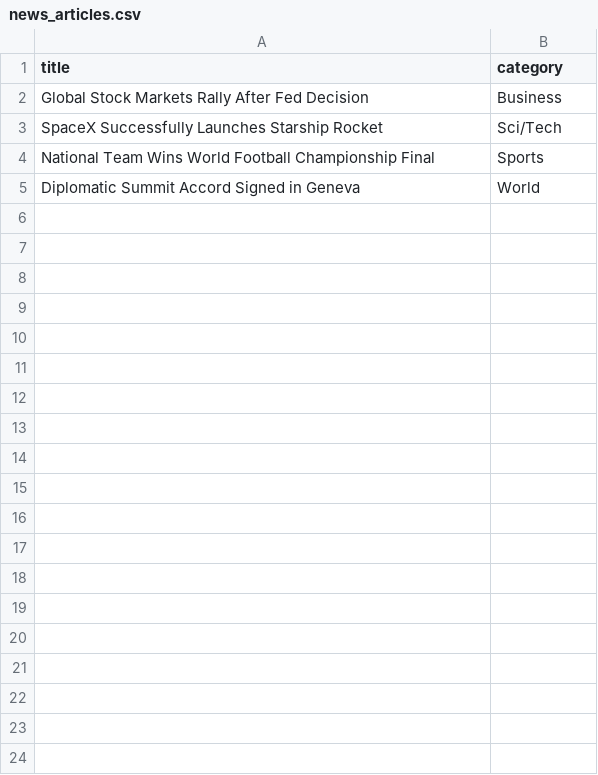
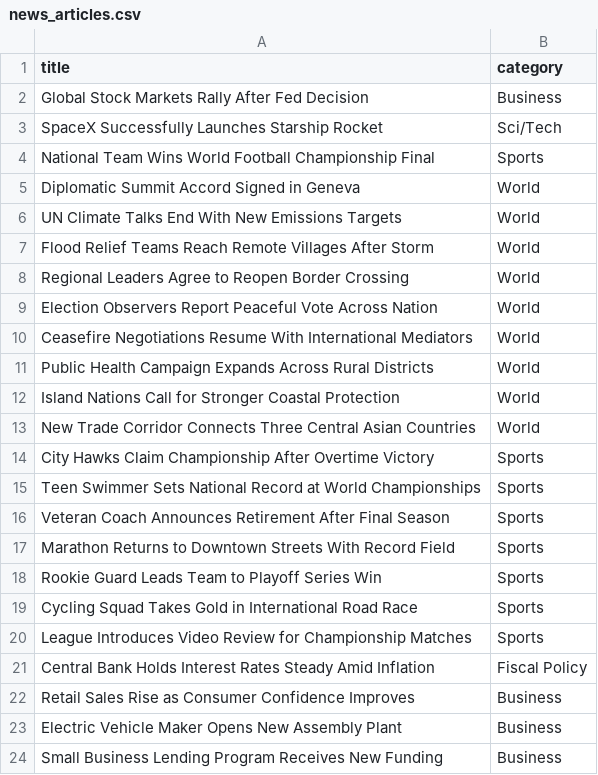
Before and after one commit to JaySatishPatel/Natural-Language-Processing-Lab, a CSV file: Assignment-9/data/news_articles.csv, drawn as a sheet; only a part is shown; the diff covers the shown part only; the diff names each change by its address in the sheet, - before the commit and + after, or states it on an @@ line.

Commit message:
Added more data in the dataset

```diff
--- a/Assignment-9/data/news_articles.csv
+++ b/Assignment-9/data/news_articles.csv
+row 6: UN Climate Talks End With New Emissions Targets | World
+row 7: Flood Relief Teams Reach Remote Villages After Storm | World
+row 8: Regional Leaders Agree to Reopen Border Crossing | World
+row 9: Election Observers Report Peaceful Vote Across Nation | World
+row 10: Ceasefire Negotiations Resume With International Mediators | World
+row 11: Public Health Campaign Expands Across Rural Districts | World
+row 12: Island Nations Call for Stronger Coastal Protection | World
+row 13: New Trade Corridor Connects Three Central Asian Countries | World
+row 14: City Hawks Claim Championship After Overtime Victory | Sports
+row 15: Teen Swimmer Sets National Record at World Championships | Sports
+row 16: Veteran Coach Announces Retirement After Final Season | Sports
+row 17: Marathon Returns to Downtown Streets With Record Field | Sports
+row 18: Rookie Guard Leads Team to Playoff Series Win | Sports
+row 19: Cycling Squad Takes Gold in International Road Race | Sports
+row 20: League Introduces Video Review for Championship Matches | Sports
+row 21: Central Bank Holds Interest Rates Steady Amid Inflation | Fiscal Policy
+row 22: Retail Sales Rise as Consumer Confidence Improves | Business
+row 23: Electric Vehicle Maker Opens New Assembly Plant | Business
+row 24: Small Business Lending Program Receives New Funding | Business
```
Also changed, not shown: 12 added rows elsewhere in this file.
